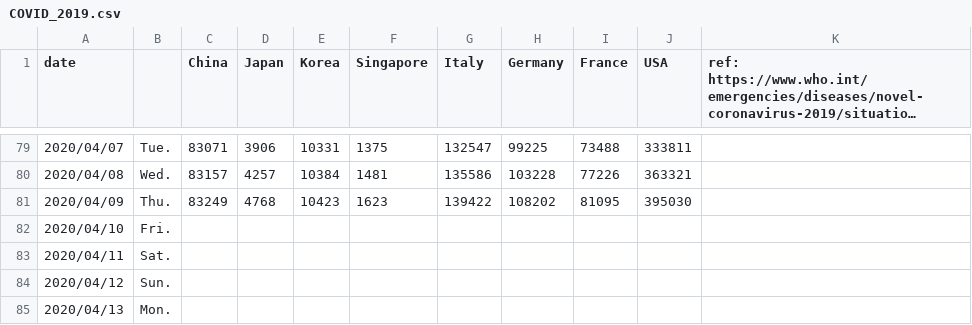
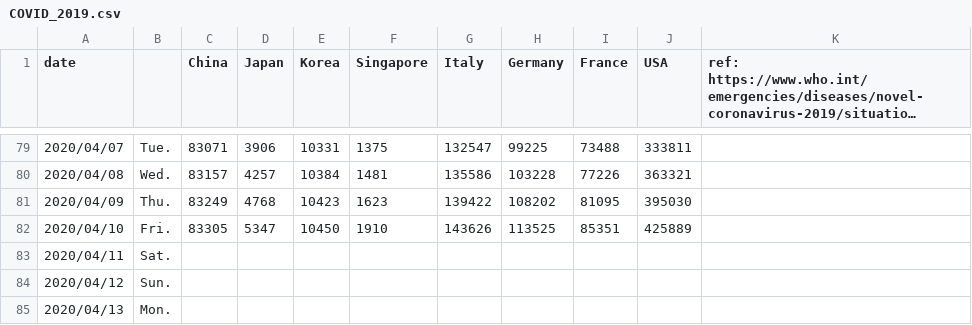
Before and after one commit to yoneken/covid19jp, a CSV file: COVID_2019.csv, drawn as a sheet; only a part is shown, gaps mark what is left out; long unchanged cells end in …; the diff names each change by its address in the sheet, - before the commit and + after, or states it on an @@ line.

```diff
--- a/COVID_2019.csv
+++ b/COVID_2019.csv
-C82 (China): (empty)
+C82 (China): 83305
-D82 (Japan): (empty)
+D82 (Japan): 5347
-E82 (Korea): (empty)
+E82 (Korea): 10450
-F82 (Singapore): (empty)
+F82 (Singapore): 1910
-G82 (Italy): (empty)
+G82 (Italy): 143626
-H82 (Germany): (empty)
+H82 (Germany): 113525
-I82 (France): (empty)
+I82 (France): 85351
-J82 (USA): (empty)
+J82 (USA): 425889
```
Also changed, not shown: 1 other file.
